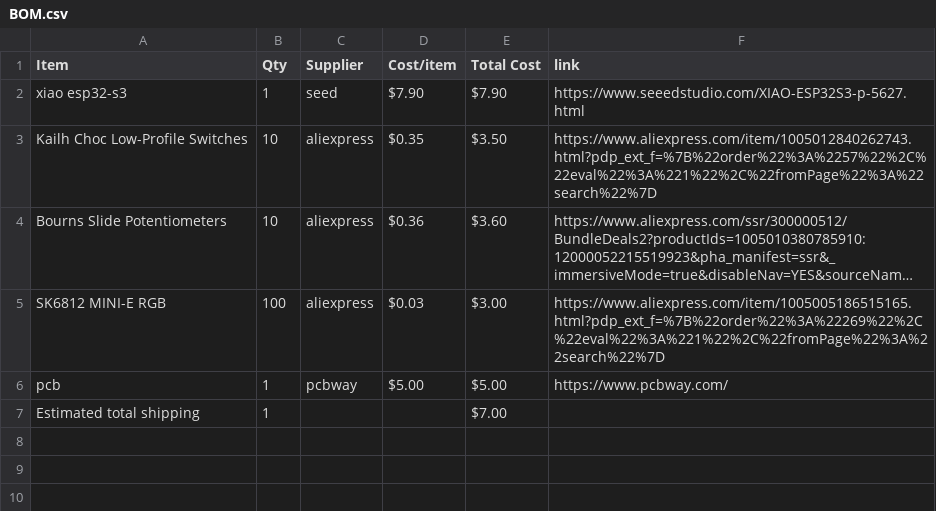
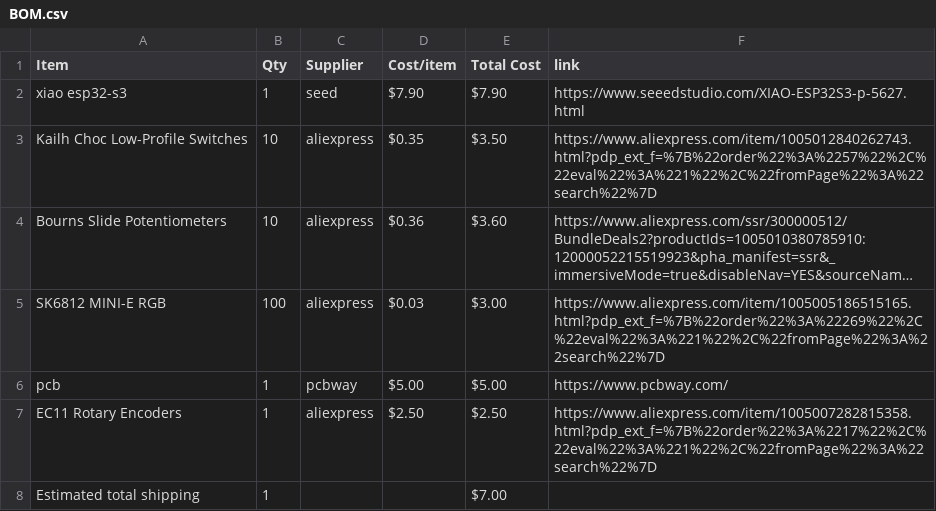
Before and after one commit to HarrisY882/MIDI-Keyboard, a CSV file: BOM.csv, drawn as a sheet; long unchanged cells end in ….

Commit message:
Sync Midi Keyboard from Half Life

```diff
--- a/BOM.csv
+++ b/BOM.csv
@@ -6,2 +6,3 @@ SK6812 MINI-E RGB,100,aliexpress,$0.03,$3.00,https://www.aliexpress.com/item/100
 pcb,1,pcbway,$5.00,$5.00,https://www.pcbway.com/
+EC11 Rotary Encoders,1,aliexpress,$2.50,$2.50,https://www.aliexpress.com/item/1005007282815358.html?pdp_ext_f=%7B%22order%22%3A%2217%22%2C%22eval%22%3A%221%22%2C%22fromPage%22%3A%22search%22%7D
 Estimated total shipping,1,,,$7.00,
```
